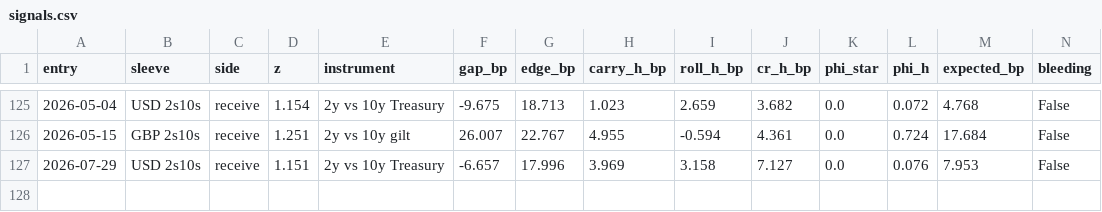
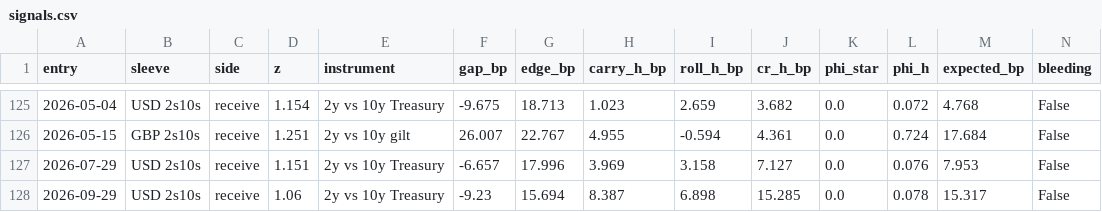
Before and after one commit to ericbeechen/GlobalPolicyEngine, a CSV file: reports/results/signals.csv, drawn as a sheet; only a part is shown, gaps mark what is left out; rows hold the shown columns only; the diff names each change by its address in the sheet, - before the commit and + after, or states it on an @@ line.

Commit message:
More current data

```diff
--- a/reports/results/signals.csv
+++ b/reports/results/signals.csv
+row 128: 2026-09-29 | USD 2s10s | receive | 1.06 | 2y vs 10y Treasury | -9.23 | 15.694 | 8.387 | 6.898 | 15.285 | 0.0 | 0.078 | 15.317 | False
```
Also changed, not shown: 23 other files.
